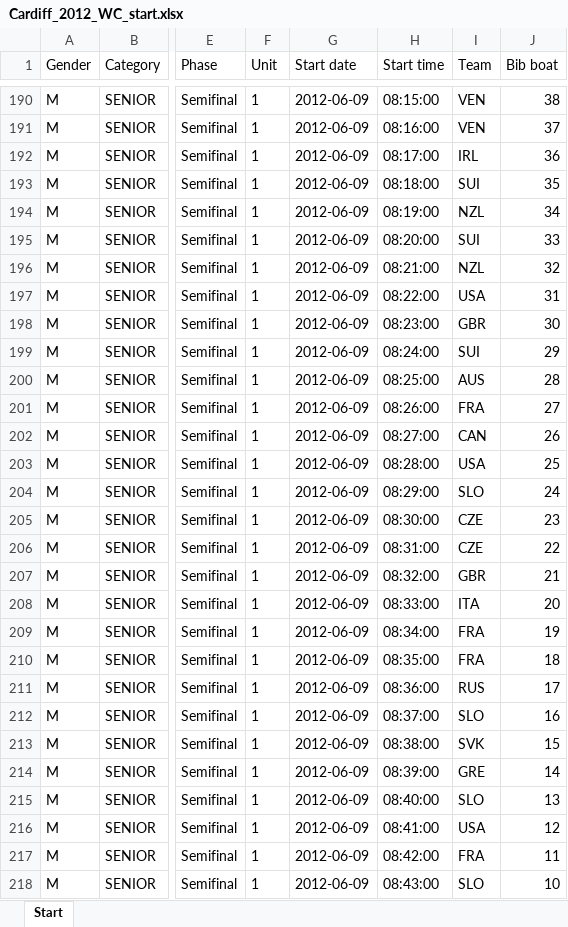
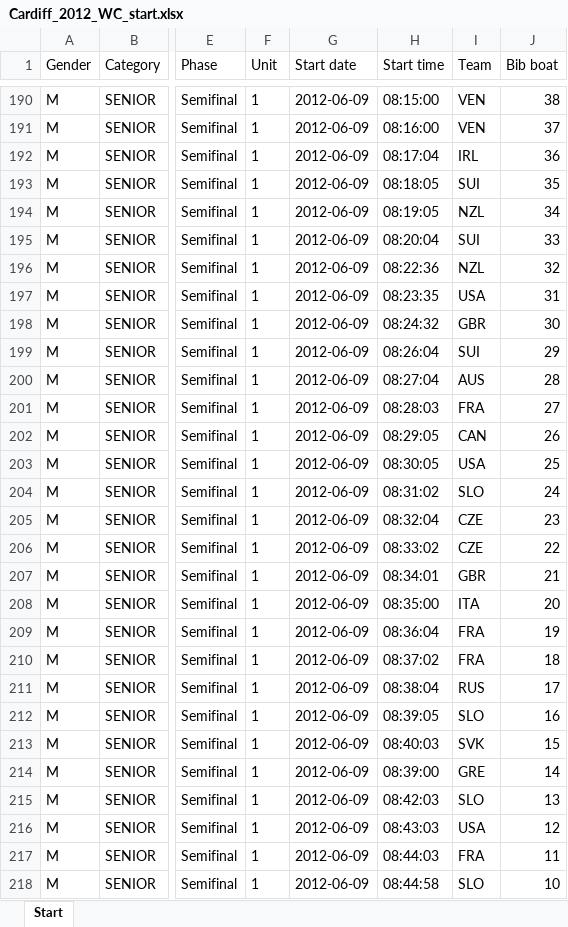
Before and after one commit to kenderfoka/race-sheets, an Excel workbook: events/Cardiff_2012_WC/Cardiff_2012_WC_start.xlsx, sheet Start, drawn as a sheet; only a part is shown, gaps mark what is left out; values as stored, in another font and other column widths than the file's, no borders; the diff covers the shown part only; the diff names each change by its address in the sheet, - before the commit and + after, or states it on an @@ line.

Commit message:
Cardiff_2012_WC: RU411 actual clocks of 9 June from the Canoe123 XML; RU405 HOSKOVA 35048, HAYWARD 35539 (t164u)

```diff
--- a/events/Cardiff_2012_WC/Cardiff_2012_WC_start.xlsx (sheet Start)
+++ b/events/Cardiff_2012_WC/Cardiff_2012_WC_start.xlsx (sheet Start)
-H192 (Start time): 08:17:00
+H192 (Start time): 08:17:04
-H193 (Start time): 08:18:00
+H193 (Start time): 08:18:05
-H194 (Start time): 08:19:00
+H194 (Start time): 08:19:05
-H195 (Start time): 08:20:00
+H195 (Start time): 08:20:04
-H196 (Start time): 08:21:00
+H196 (Start time): 08:22:36
-H197 (Start time): 08:22:00
+H197 (Start time): 08:23:35
-H198 (Start time): 08:23:00
+H198 (Start time): 08:24:32
-H199 (Start time): 08:24:00
+H199 (Start time): 08:26:04
-H200 (Start time): 08:25:00
+H200 (Start time): 08:27:04
-H201 (Start time): 08:26:00
+H201 (Start time): 08:28:03
-H202 (Start time): 08:27:00
+H202 (Start time): 08:29:05
-H203 (Start time): 08:28:00
+H203 (Start time): 08:30:05
-H204 (Start time): 08:29:00
+H204 (Start time): 08:31:02
-H205 (Start time): 08:30:00
+H205 (Start time): 08:32:04
-H206 (Start time): 08:31:00
+H206 (Start time): 08:33:02
-H207 (Start time): 08:32:00
+H207 (Start time): 08:34:01
-H208 (Start time): 08:33:00
+H208 (Start time): 08:35:00
-H209 (Start time): 08:34:00
+H209 (Start time): 08:36:04
-H210 (Start time): 08:35:00
+H210 (Start time): 08:37:02
-H211 (Start time): 08:36:00
+H211 (Start time): 08:38:04
-H212 (Start time): 08:37:00
+H212 (Start time): 08:39:05
-H213 (Start time): 08:38:00
+H213 (Start time): 08:40:03
-H215 (Start time): 08:40:00
+H215 (Start time): 08:42:03
-H216 (Start time): 08:41:00
+H216 (Start time): 08:43:03
-H217 (Start time): 08:42:00
+H217 (Start time): 08:44:03
-H218 (Start time): 08:43:00
+H218 (Start time): 08:44:58
```
Also changed, not shown: 233 edited cells elsewhere in this sheet, 1 other file.
